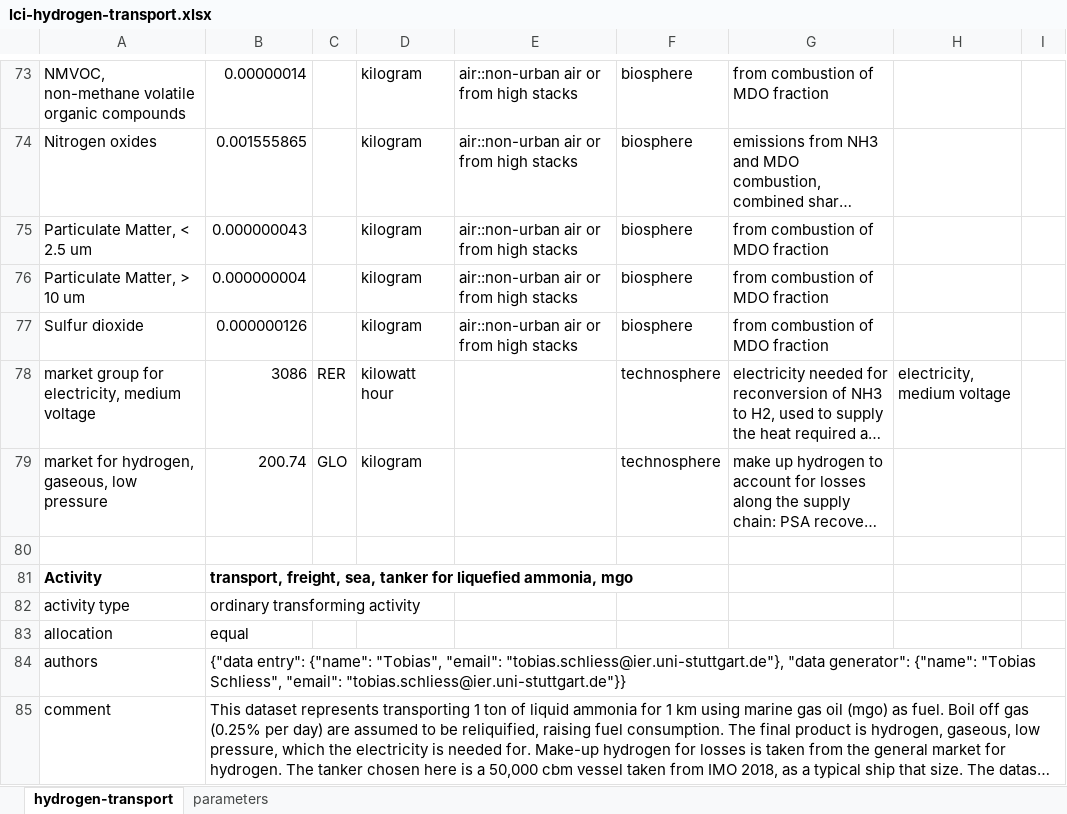
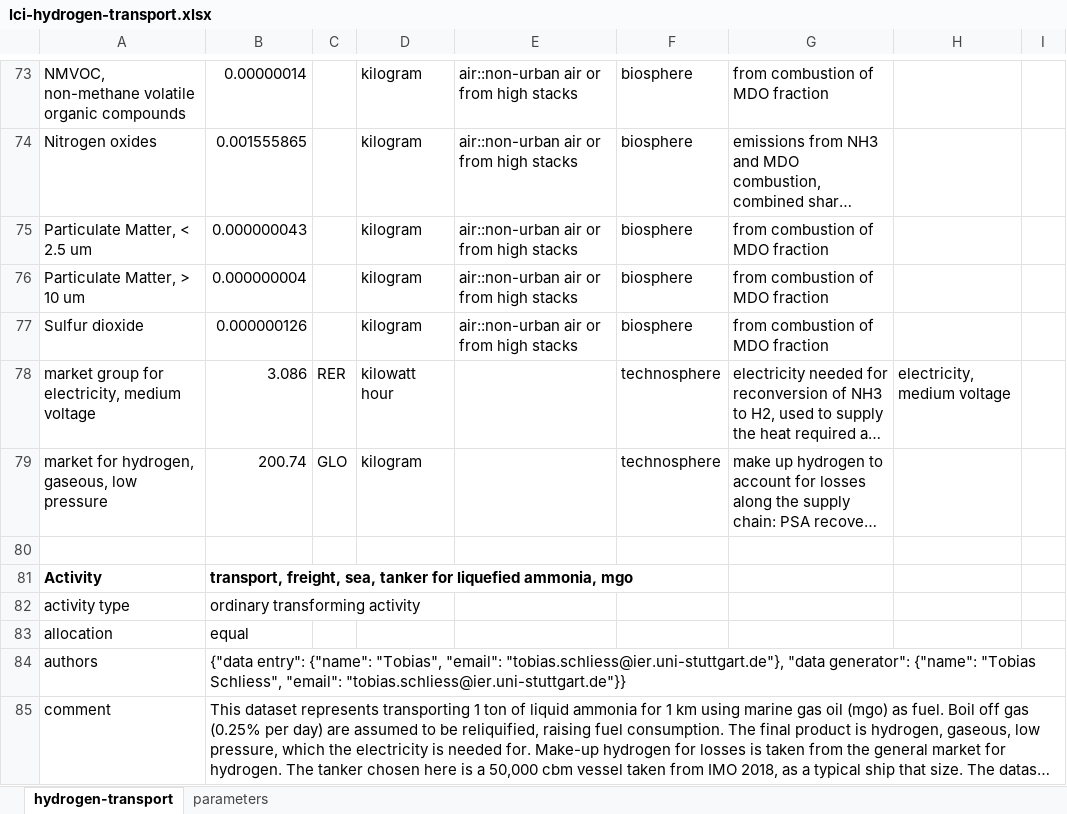
Before and after one commit to Tubias-Close/premise_h2-distribution, an Excel workbook: premise/data/additional_inventories/lci-hydrogen-transport.xlsx, sheet hydrogen-transport, drawn as a sheet; only a part is shown, gaps mark what is left out; long unchanged cells end in …; values as stored, in another font and other column widths than the file's, no borders; the diff names each change by its address in the sheet, - before the commit and + after, or states it on an @@ line.

Commit message:
lci curation

```diff
--- a/premise/data/additional_inventories/lci-hydrogen-transport.xlsx (sheet hydrogen-transport)
+++ b/premise/data/additional_inventories/lci-hydrogen-transport.xlsx (sheet hydrogen-transport)
-B78: 3086
+B78: 3.086
```
Also changed, not shown: sheet parameters.
